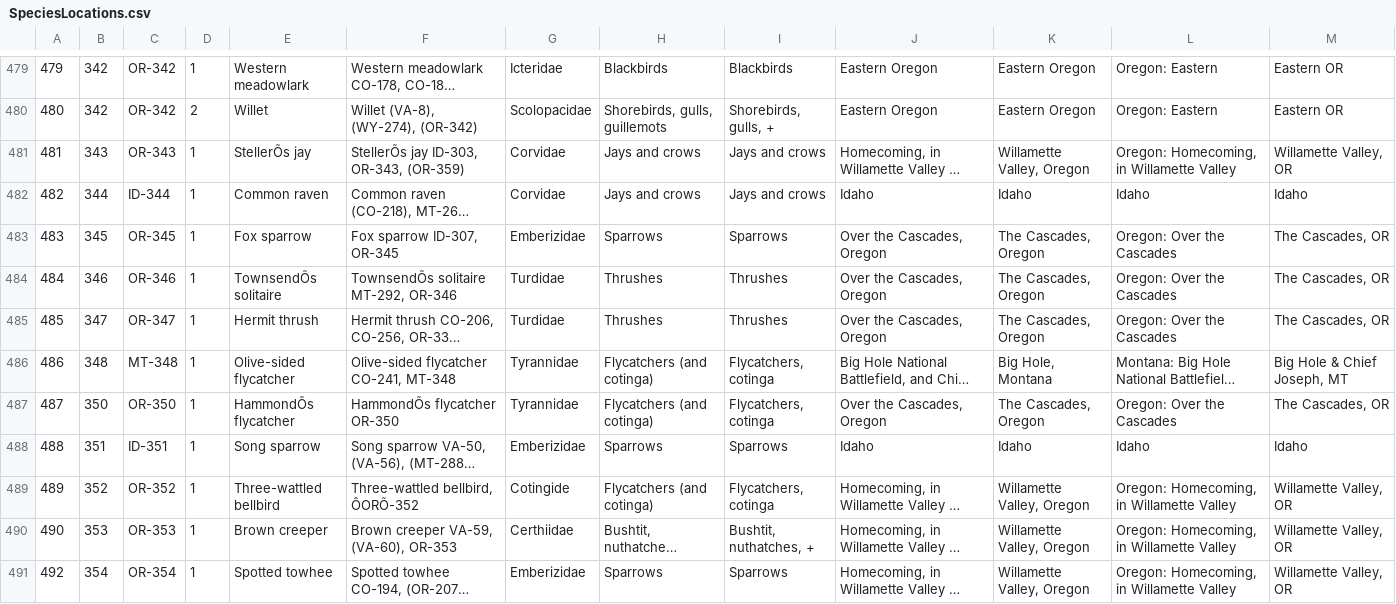
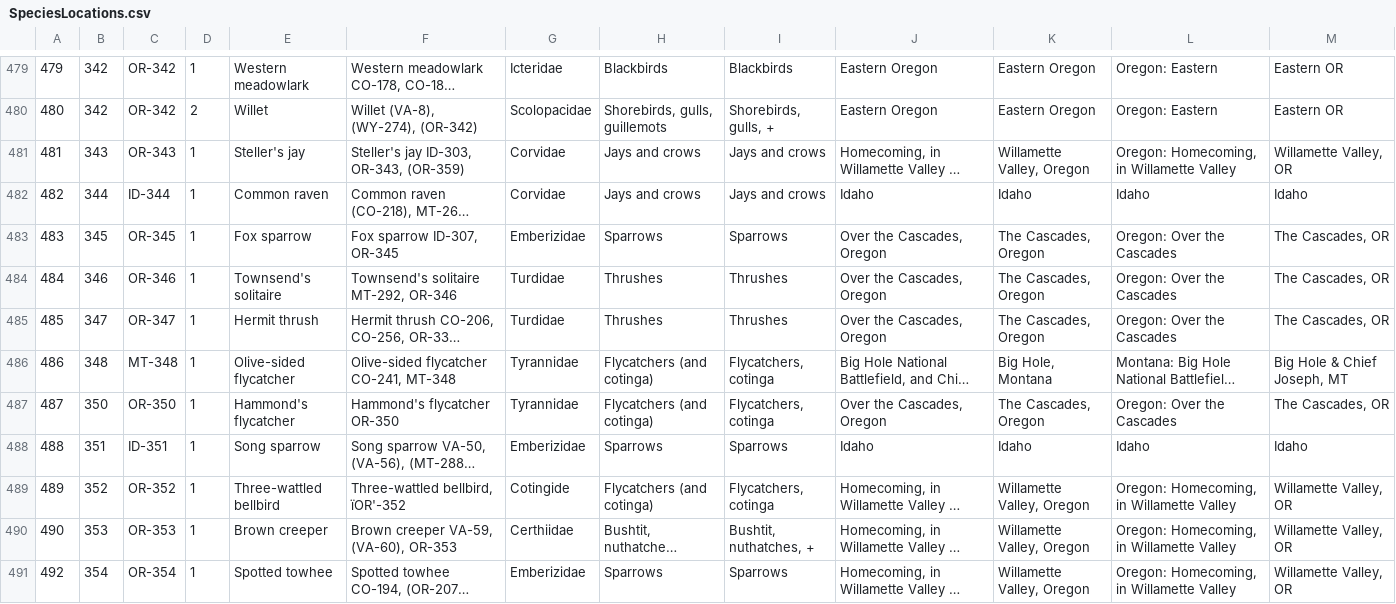
Before and after one commit to davidkroodsma/continentsing, a CSV file: markdown/scripts/SpeciesLocations.csv, drawn as a sheet; only a part is shown, gaps mark what is left out; long unchanged cells end in …; the diff covers the shown part only; the diff names each change by its address in the sheet, - before the commit and + after, or states it on an @@ line.

```diff
--- a/markdown/scripts/SpeciesLocations.csv
+++ b/markdown/scripts/SpeciesLocations.csv
-E481: StellerÕs jay
+E481: Steller's jay
-F481: StellerÕs jay ID-303, OR-343, (OR-359)
+F481: Steller's jay ID-303, OR-343, (OR-359)
-E484: TownsendÕs solitaire
+E484: Townsend's solitaire
-F484: TownsendÕs solitaire MT-292, OR-346
+F484: Townsend's solitaire MT-292, OR-346
-E487: HammondÕs flycatcher
+E487: Hammond's flycatcher
-F487: HammondÕs flycatcher OR-350
+F487: Hammond's flycatcher OR-350
-F489: Three-wattled bellbird, ÔORÕ-352
+F489: Three-wattled bellbird, ïOR'-352
```
Also changed, not shown: 147 edited cells elsewhere in this file, 18 other files.
